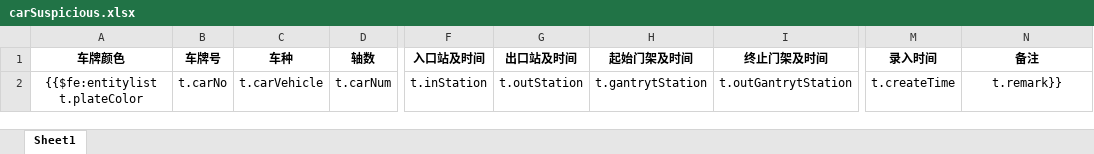
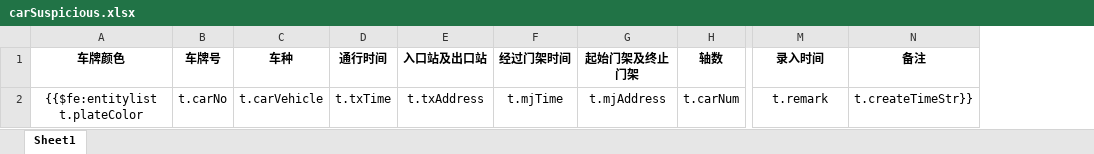
Before and after one commit to kai-cn/car-monit-backend, an Excel workbook: ruoyi-admin/src/main/resources/templates/export/carSuspicious.xlsx, sheet Sheet1, drawn as a sheet; only a part is shown, gaps mark what is left out; values as stored, in another font and other column widths than the file's, no borders; removed rows and columns are numbered as before the commit, all else as after; the diff names each change by its address in the sheet, - before the commit and + after, or states it on an @@ line.

```diff
--- a/ruoyi-admin/src/main/resources/templates/export/carSuspicious.xlsx (sheet Sheet1)
+++ b/ruoyi-admin/src/main/resources/templates/export/carSuspicious.xlsx (sheet Sheet1)
+column D (通行时间), row 2: t.txTime
+column E (入口站及出口站), row 2: t.txAddress
+column F (经过门架时间), row 2: t.mjTime
+column G (起始门架及终止门架), row 2: t.mjAddress
-column F (入口站及时间), row 2: t.inStation
-column G (出口站及时间), row 2: t.outStation
-column H (起始门架及时间), row 2: t.gantrytStation
-column I (终止门架及时间), row 2: t.outGantrytStation
-M2 (录入时间): t.createTime
+M2 (录入时间): t.remark
-N2 (备注): t.remark}}
+N2 (备注): t.createTimeStr}}
```
Also changed, not shown: 2 other files.
